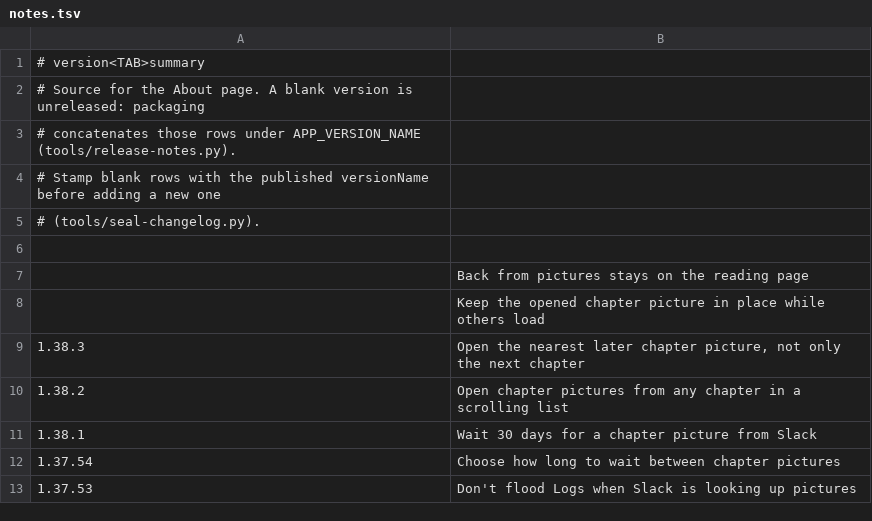
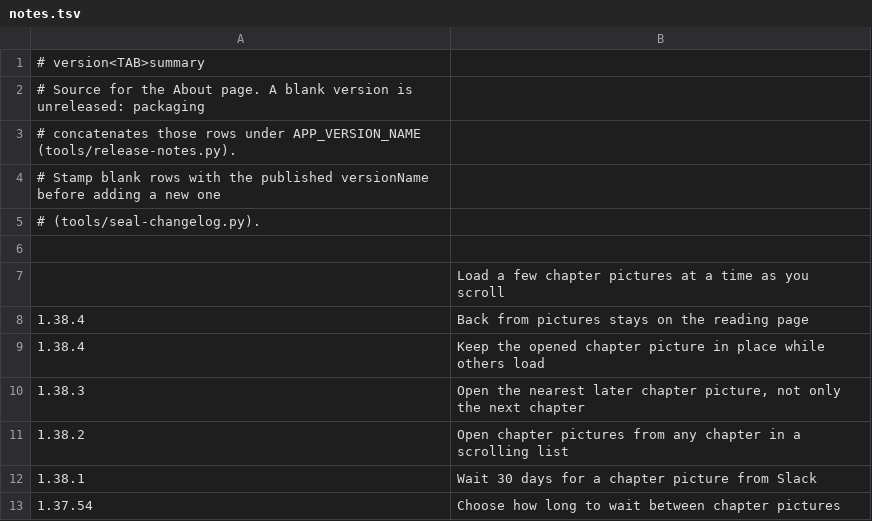
Before and after one commit to vtlinh/novels, a TSV file: android/changelog/notes.tsv, drawn as a sheet; only a part is shown; the shorter side is filled out with more unchanged rows.

```diff
--- a/android/changelog/notes.tsv
+++ b/android/changelog/notes.tsv
@@ -6,4 +6,5 @@
 
-	Back from pictures stays on the reading page
-	Keep the opened chapter picture in place while others load
+	Load a few chapter pictures at a time as you scroll
+1.38.4	Back from pictures stays on the reading page
+1.38.4	Keep the opened chapter picture in place while others load
 1.38.3	Open the nearest later chapter picture, not only the next chapter
```
Also changed, not shown: 3 other files.
